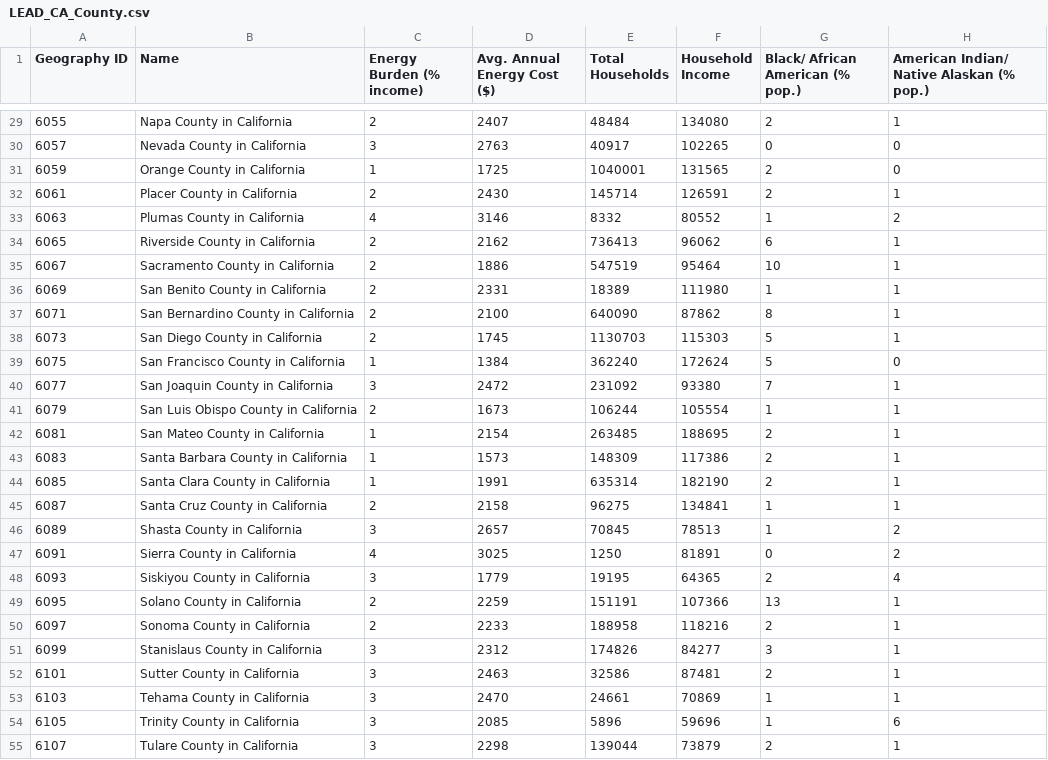
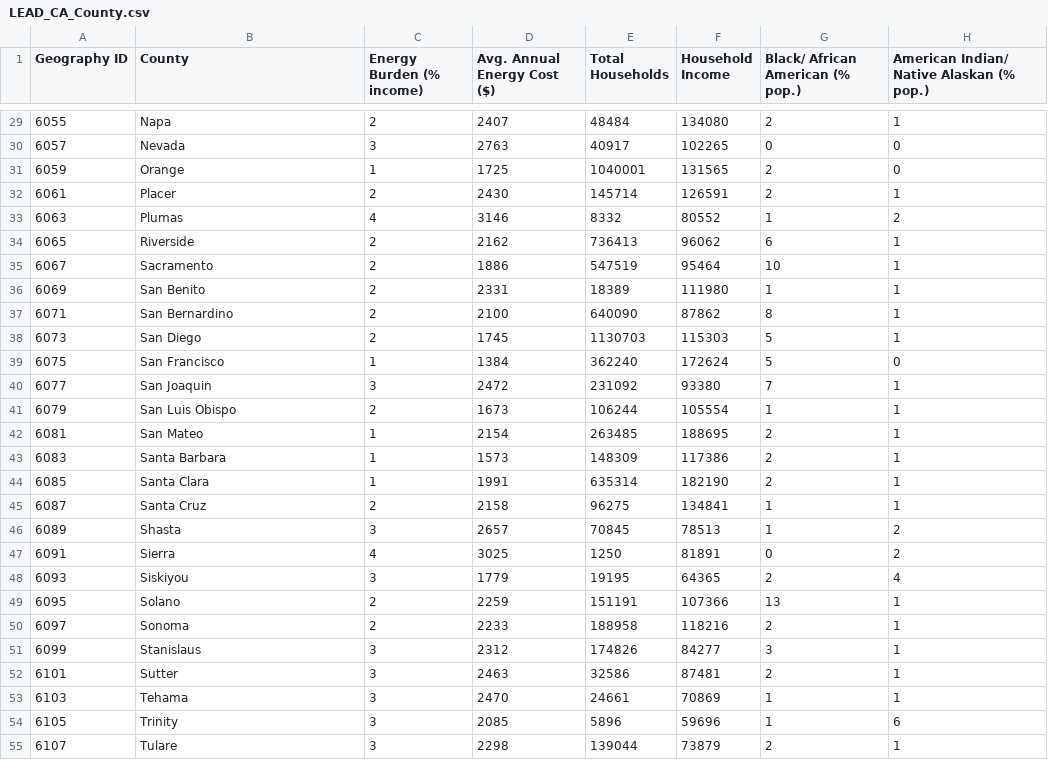
Before and after one commit to meetmuchhala/ESM244_ShinyApp_IngmanMucchalaRuggles, a CSV file: data/LEAD_CA_County.csv, drawn as a sheet; only a part is shown, gaps mark what is left out; the diff covers the shown part only; the diff names each change by its address in the sheet, - before the commit and + after, or states it on an @@ line.

```diff
--- a/data/LEAD_CA_County.csv
+++ b/data/LEAD_CA_County.csv
-B1: Name
+B1: County
-B29 (County): Napa County in California
+B29 (County): Napa
-B30 (County): Nevada County in California
+B30 (County): Nevada
-B31 (County): Orange County in California
+B31 (County): Orange
-B32 (County): Placer County in California
+B32 (County): Placer
-B33 (County): Plumas County in California
+B33 (County): Plumas
-B34 (County): Riverside County in California
+B34 (County): Riverside
-B35 (County): Sacramento County in California
+B35 (County): Sacramento
-B36 (County): San Benito County in California
+B36 (County): San Benito
-B37 (County): San Bernardino County in California
+B37 (County): San Bernardino
-B38 (County): San Diego County in California
+B38 (County): San Diego
-B39 (County): San Francisco County in California
+B39 (County): San Francisco
-B40 (County): San Joaquin County in California
+B40 (County): San Joaquin
-B41 (County): San Luis Obispo County in California
+B41 (County): San Luis Obispo
-B42 (County): San Mateo County in California
+B42 (County): San Mateo
-B43 (County): Santa Barbara County in California
+B43 (County): Santa Barbara
-B44 (County): Santa Clara County in California
+B44 (County): Santa Clara
-B45 (County): Santa Cruz County in California
+B45 (County): Santa Cruz
-B46 (County): Shasta County in California
+B46 (County): Shasta
-B47 (County): Sierra County in California
+B47 (County): Sierra
-B48 (County): Siskiyou County in California
+B48 (County): Siskiyou
-B49 (County): Solano County in California
+B49 (County): Solano
-B50 (County): Sonoma County in California
+B50 (County): Sonoma
-B51 (County): Stanislaus County in California
+B51 (County): Stanislaus
-B52 (County): Sutter County in California
+B52 (County): Sutter
-B53 (County): Tehama County in California
+B53 (County): Tehama
-B54 (County): Trinity County in California
+B54 (County): Trinity
-B55 (County): Tulare County in California
+B55 (County): Tulare
```
Also changed, not shown: 31 edited cells elsewhere in this file.
